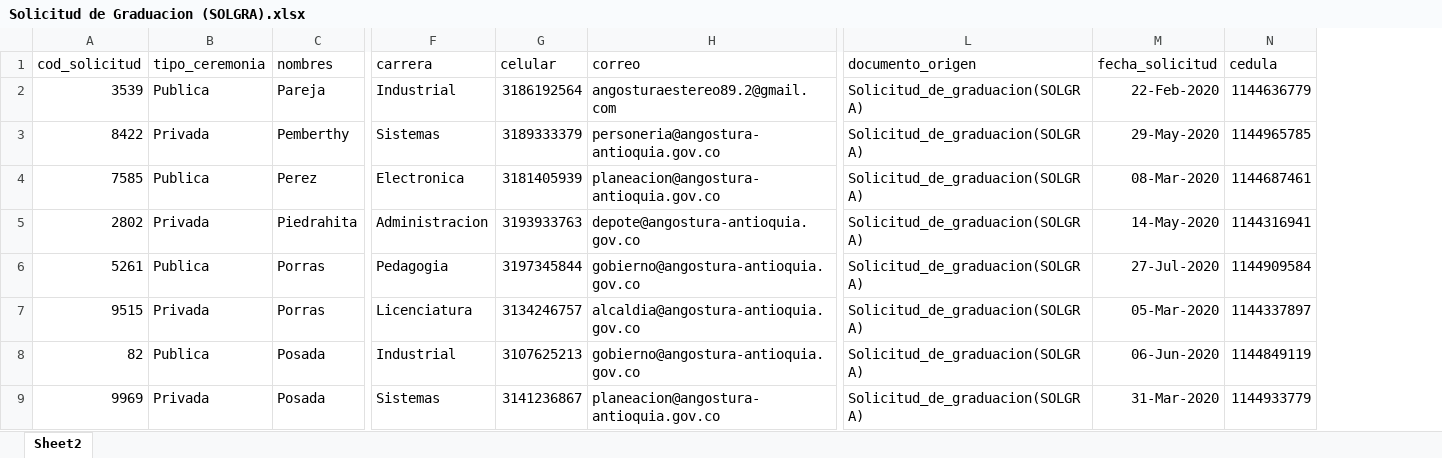
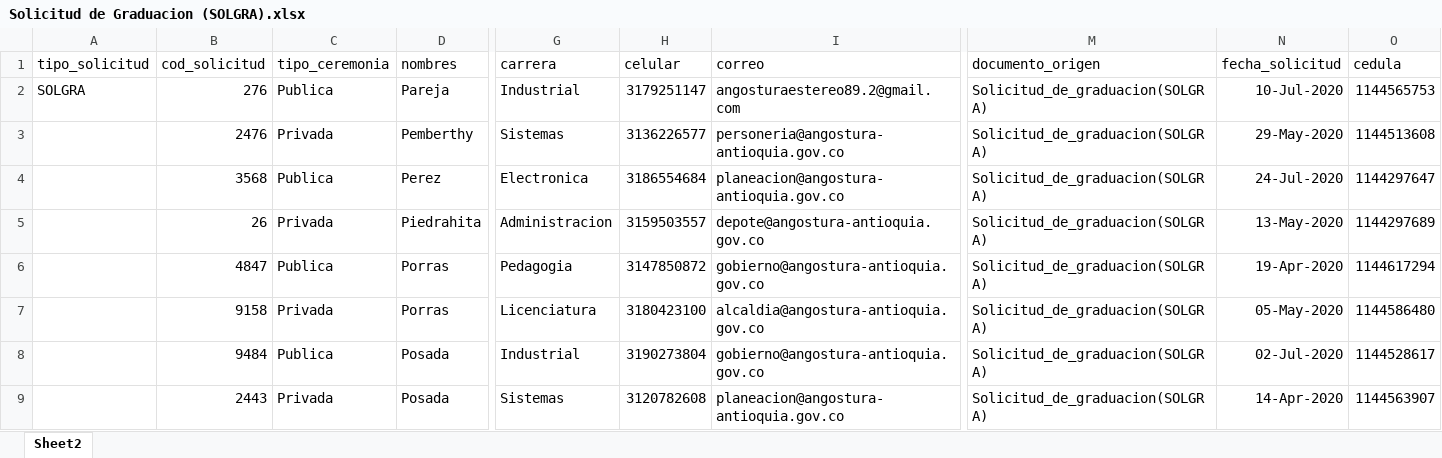
Before and after one commit to jcavila44/dosificador, an Excel workbook: Dosificador/Documentos/Solicitud de Graduacion (SOLGRA).xlsx, sheet Sheet2, drawn as a sheet; only a part is shown, gaps mark what is left out; values as stored, in another font and other column widths than the file's, no borders; addresses are those after the commit; the diff covers the shown part only; the diff names each change by its address in the sheet, - before the commit and + after, or states it on an @@ line.

```diff
--- a/Dosificador/Documentos/Solicitud de Graduacion (SOLGRA).xlsx (sheet Sheet2)
+++ b/Dosificador/Documentos/Solicitud de Graduacion (SOLGRA).xlsx (sheet Sheet2)
+column A (tipo_solicitud), row 2: SOLGRA
-B2 (cod_solicitud): 3539
+B2 (cod_solicitud): 276
-H2 (celular): 3186192564
+H2 (celular): 3179251147
-N2 (fecha_solicitud): 22-Feb-2020
+N2 (fecha_solicitud): 10-Jul-2020
-O2 (cedula): 1144636779
+O2 (cedula): 1144565753
-B3 (cod_solicitud): 8422
+B3 (cod_solicitud): 2476
-H3 (celular): 3189333379
+H3 (celular): 3136226577
-O3 (cedula): 1144965785
+O3 (cedula): 1144513608
-B4 (cod_solicitud): 7585
+B4 (cod_solicitud): 3568
-H4 (celular): 3181405939
+H4 (celular): 3186554684
-N4 (fecha_solicitud): 08-Mar-2020
+N4 (fecha_solicitud): 24-Jul-2020
-O4 (cedula): 1144687461
+O4 (cedula): 1144297647
-B5 (cod_solicitud): 2802
+B5 (cod_solicitud): 26
-H5 (celular): 3193933763
+H5 (celular): 3159503557
-N5 (fecha_solicitud): 14-May-2020
+N5 (fecha_solicitud): 13-May-2020
-O5 (cedula): 1144316941
+O5 (cedula): 1144297689
-B6 (cod_solicitud): 5261
+B6 (cod_solicitud): 4847
-H6 (celular): 3197345844
+H6 (celular): 3147850872
-N6 (fecha_solicitud): 27-Jul-2020
+N6 (fecha_solicitud): 19-Apr-2020
-O6 (cedula): 1144909584
+O6 (cedula): 1144617294
-B7 (cod_solicitud): 9515
+B7 (cod_solicitud): 9158
-H7 (celular): 3134246757
+H7 (celular): 3180423100
-N7 (fecha_solicitud): 05-Mar-2020
+N7 (fecha_solicitud): 05-May-2020
-O7 (cedula): 1144337897
+O7 (cedula): 1144586480
-B8 (cod_solicitud): 82
+B8 (cod_solicitud): 9484
-H8 (celular): 3107625213
+H8 (celular): 3190273804
-N8 (fecha_solicitud): 06-Jun-2020
+N8 (fecha_solicitud): 02-Jul-2020
-O8 (cedula): 1144849119
+O8 (cedula): 1144528617
-B9 (cod_solicitud): 9969
+B9 (cod_solicitud): 2443
-H9 (celular): 3141236867
+H9 (celular): 3120782608
-N9 (fecha_solicitud): 31-Mar-2020
+N9 (fecha_solicitud): 14-Apr-2020
-O9 (cedula): 1144933779
+O9 (cedula): 1144563907
```
Also changed, not shown: 35 edited cells elsewhere in this sheet, Dosificador/Documentos/Solicitud de Matricula Académica (SOLMAAC).xlsx, Dosificador/Documentos/Solicitud de Matricula Financiera (SOLMAFI)Normal.xlsx, 9 other files.
